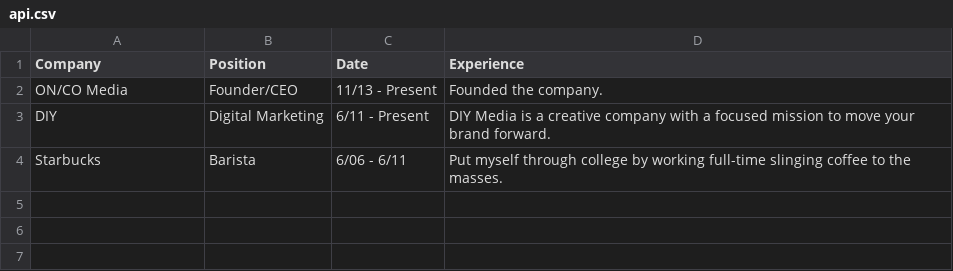
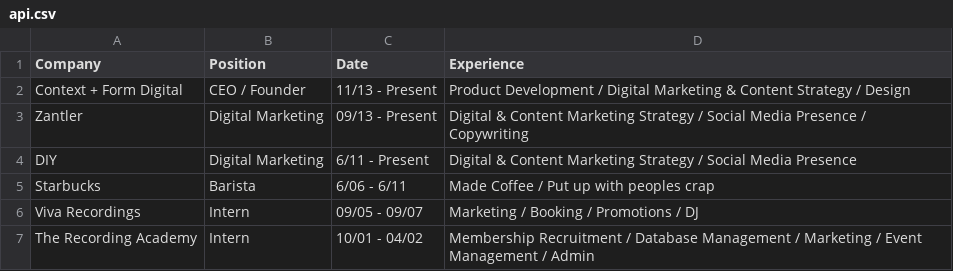
Before and after one commit to cponeill/cponeill, a CSV file: api.csv, drawn as a sheet.

```diff
--- a/api.csv
+++ b/api.csv
@@ -1,4 +1,7 @@
 Company,Position,Date,Experience
-ON/CO Media,Founder/CEO,11/13 - Present,Founded the company.
-DIY,Digital Marketing,6/11 - Present,DIY Media is a creative company with a focused mission to move your brand forward.
-Starbucks,Barista, 6/06 - 6/11,Put myself through college by working full-time slinging coffee to the masses.
+Context + Form Digital,CEO / Founder, 11/13 - Present,Product Development / Digital Marketing & Content Strategy / Design
+Zantler,Digital Marketing,09/13 - Present,Digital & Content Marketing Strategy / Social Media Presence / Copywriting
+DIY,Digital Marketing,6/11 - Present,Digital & Content Marketing Strategy / Social Media Presence
+Starbucks,Barista, 6/06 - 6/11,Made Coffee / Put up with peoples crap
+Viva Recordings,Intern,09/05 - 09/07, Marketing / Booking / Promotions / DJ
+The Recording Academy, Intern, 10/01 - 04/02,Membership Recruitment /  Database Management / Marketing / Event Management / Admin
```
Also changed, not shown: 2 other files.
